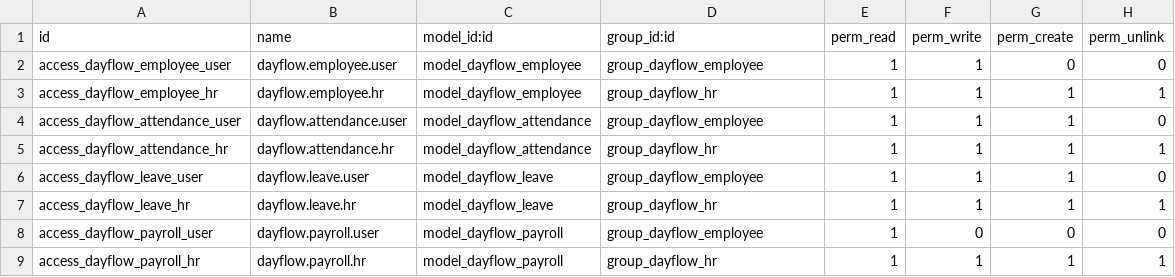
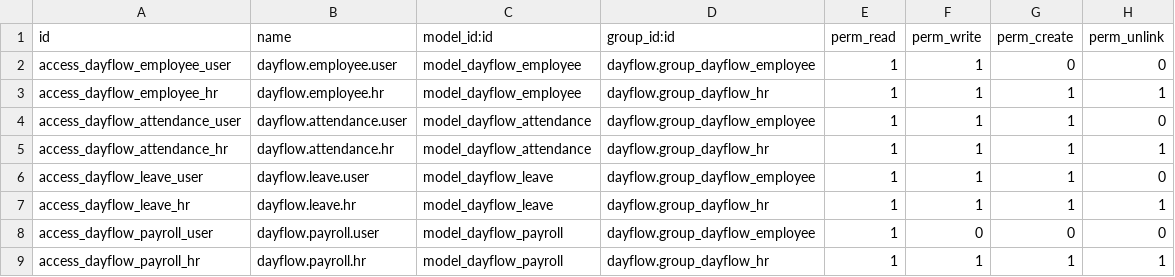
Before and after one commit to Anuj04432/Dayflow-HRMS, a CSV file: dayflow/security/ir.model.access.csv, drawn as a sheet.

Commit message:
Refactor & Polish: consolidate dayflow tests, add native Odoo views/menus, qualify ACL group IDs, add rejection comment prompt, and add run_dev.py

```diff
--- a/dayflow/security/ir.model.access.csv
+++ b/dayflow/security/ir.model.access.csv
@@ -1,9 +1,9 @@
 id,name,model_id:id,group_id:id,perm_read,perm_write,perm_create,perm_unlink
-access_dayflow_employee_user,dayflow.employee.user,model_dayflow_employee,group_dayflow_employee,1,1,0,0
-access_dayflow_employee_hr,dayflow.employee.hr,model_dayflow_employee,group_dayflow_hr,1,1,1,1
-access_dayflow_attendance_user,dayflow.attendance.user,model_dayflow_attendance,group_dayflow_employee,1,1,1,0
-access_dayflow_attendance_hr,dayflow.attendance.hr,model_dayflow_attendance,group_dayflow_hr,1,1,1,1
-access_dayflow_leave_user,dayflow.leave.user,model_dayflow_leave,group_dayflow_employee,1,1,1,0
-access_dayflow_leave_hr,dayflow.leave.hr,model_dayflow_leave,group_dayflow_hr,1,1,1,1
-access_dayflow_payroll_user,dayflow.payroll.user,model_dayflow_payroll,group_dayflow_employee,1,0,0,0
-access_dayflow_payroll_hr,dayflow.payroll.hr,model_dayflow_payroll,group_dayflow_hr,1,1,1,1
+access_dayflow_employee_user,dayflow.employee.user,model_dayflow_employee,dayflow.group_dayflow_employee,1,1,0,0
+access_dayflow_employee_hr,dayflow.employee.hr,model_dayflow_employee,dayflow.group_dayflow_hr,1,1,1,1
+access_dayflow_attendance_user,dayflow.attendance.user,model_dayflow_attendance,dayflow.group_dayflow_employee,1,1,1,0
+access_dayflow_attendance_hr,dayflow.attendance.hr,model_dayflow_attendance,dayflow.group_dayflow_hr,1,1,1,1
+access_dayflow_leave_user,dayflow.leave.user,model_dayflow_leave,dayflow.group_dayflow_employee,1,1,1,0
+access_dayflow_leave_hr,dayflow.leave.hr,model_dayflow_leave,dayflow.group_dayflow_hr,1,1,1,1
+access_dayflow_payroll_user,dayflow.payroll.user,model_dayflow_payroll,dayflow.group_dayflow_employee,1,0,0,0
+access_dayflow_payroll_hr,dayflow.payroll.hr,model_dayflow_payroll,dayflow.group_dayflow_hr,1,1,1,1
```
Also changed, not shown: 31 other files.
